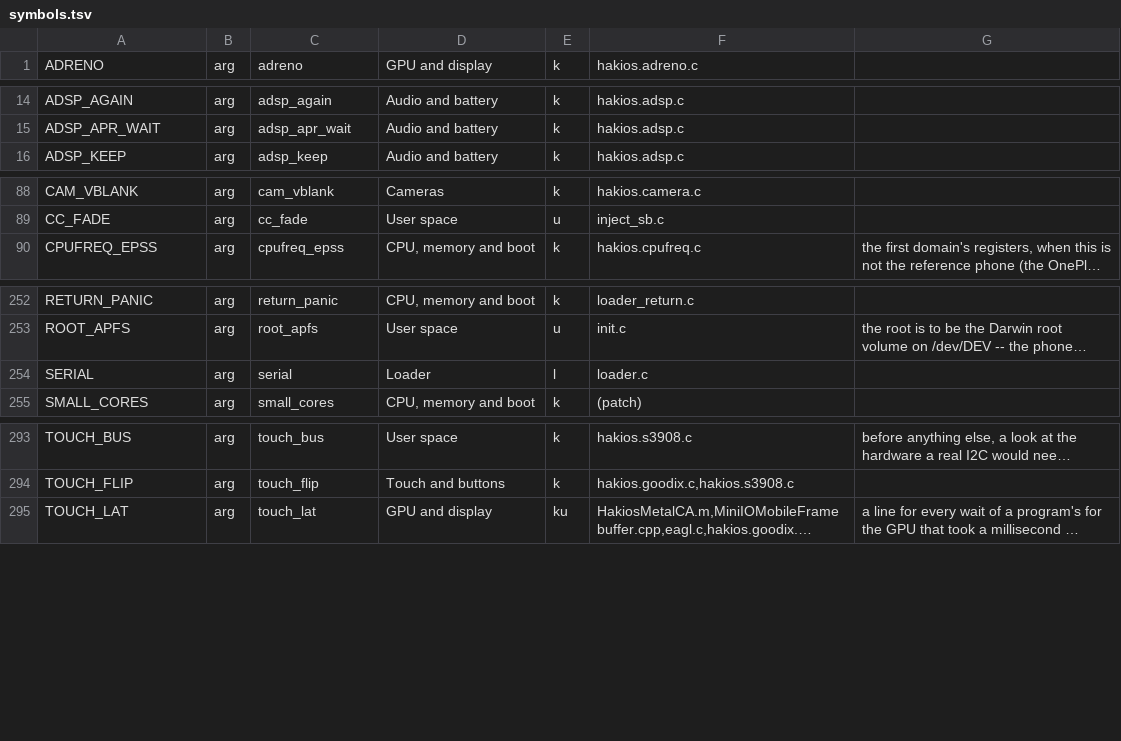
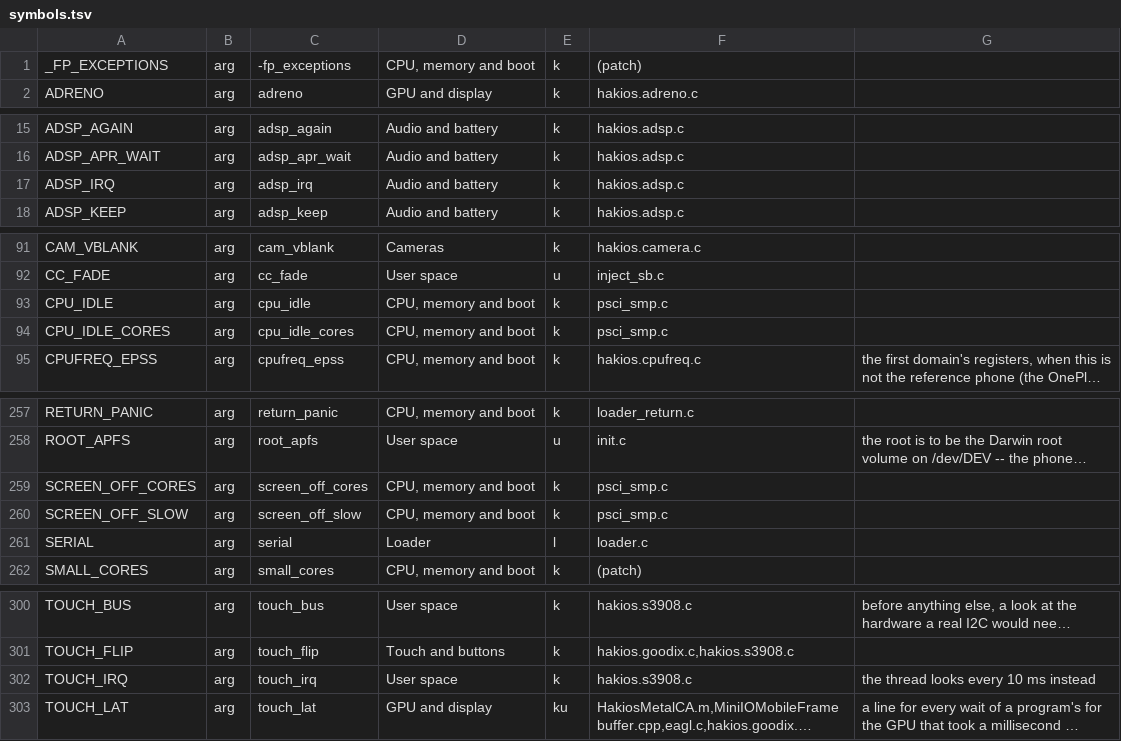
Before and after one commit to telegdyd/hakios-xnu-kernel, a TSV file: configs/symbols.tsv, drawn as a sheet; only a part is shown, gaps mark what is left out; long unchanged cells end in …; the diff covers the shown part only; the diff names each change by its address in the sheet, - before the commit and + after, or states it on an @@ line.

```diff
--- a/configs/symbols.tsv
+++ b/configs/symbols.tsv
+row 1: _FP_EXCEPTIONS | arg | -fp_exceptions | CPU, memory and boot | k | (patch)
+row 17: ADSP_IRQ | arg | adsp_irq | Audio and battery | k | hakios.adsp.c
+row 93: CPU_IDLE | arg | cpu_idle | CPU, memory and boot | k | psci_smp.c
+row 94: CPU_IDLE_CORES | arg | cpu_idle_cores | CPU, memory and boot | k | psci_smp.c
+row 259: SCREEN_OFF_CORES | arg | screen_off_cores | CPU, memory and boot | k | psci_smp.c
+row 260: SCREEN_OFF_SLOW | arg | screen_off_slow | CPU, memory and boot | k | psci_smp.c
+row 302: TOUCH_IRQ | arg | touch_irq | User space | k | hakios.s3908.c | the thread looks every 10 ms instead
```
Also changed, not shown: 1 added row elsewhere in this file, 21 other files.
